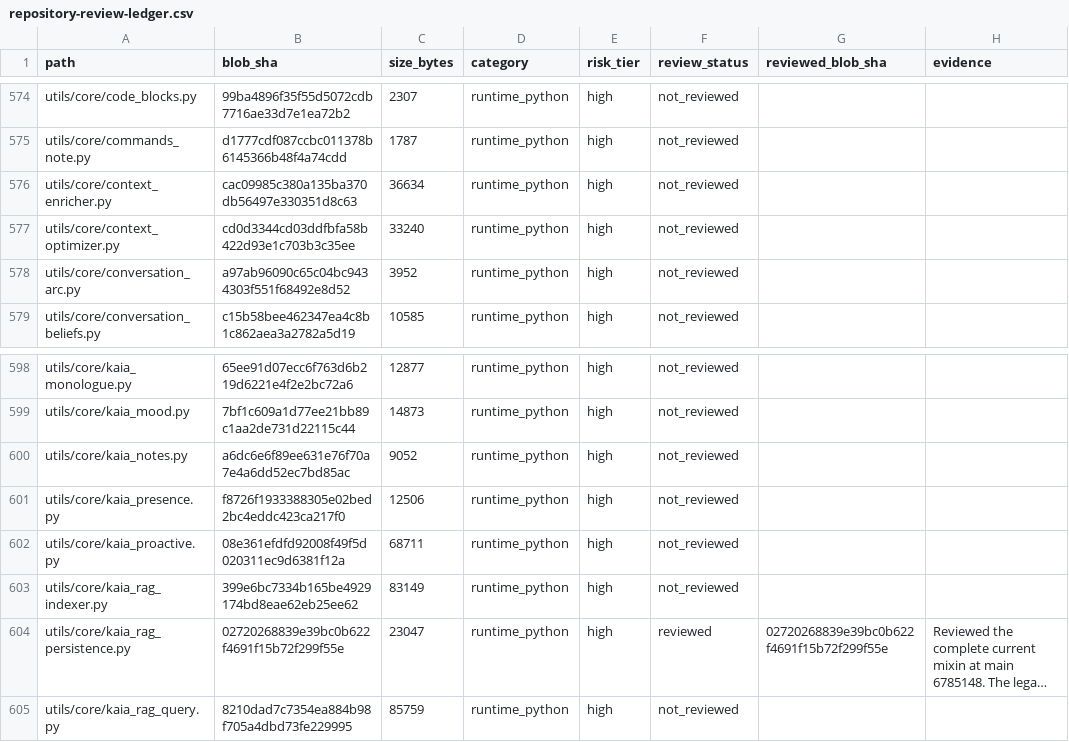
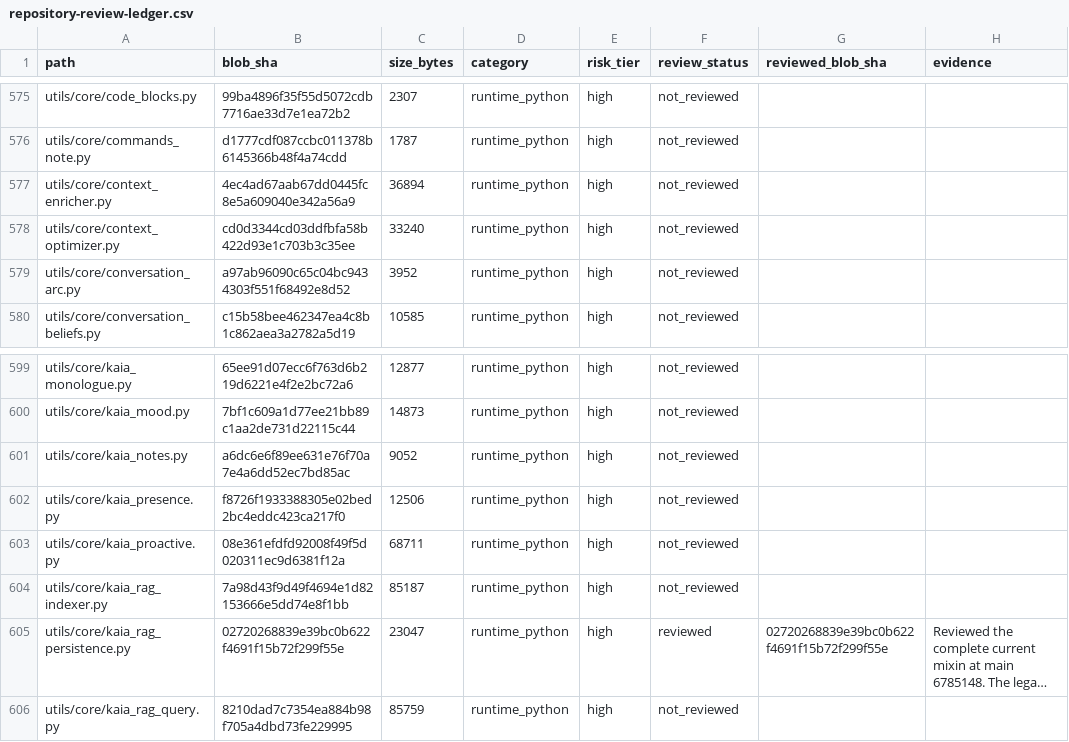
Before and after one commit to Ekco-S64QTN6/Kaiacord, a CSV file: docs/audits/repository-review-ledger.csv, drawn as a sheet; only a part is shown, gaps mark what is left out; long unchanged cells end in …; addresses are those after the commit; the diff covers the shown part only; the diff names each change by its address in the sheet, - before the commit and + after, or states it on an @@ line.

```diff
--- a/docs/audits/repository-review-ledger.csv
+++ b/docs/audits/repository-review-ledger.csv
-B577 (blob_sha): cac09985c380a135ba370db56497e330351d8c63
+B577 (blob_sha): 4ec4ad67aab67dd0445fc8e5a609040e342a56a9
-C577 (size_bytes): 36634
+C577 (size_bytes): 36894
-B604 (blob_sha): 399e6bc7334b165be4929174bd8eae62eb25ee62
+B604 (blob_sha): 7a98d43f9d49f4694e1d82153666e5dd74e8f1bb
-C604 (size_bytes): 83149
+C604 (size_bytes): 85187
```
Also changed, not shown: 2 added rows and 14 edited cells elsewhere in this file.
